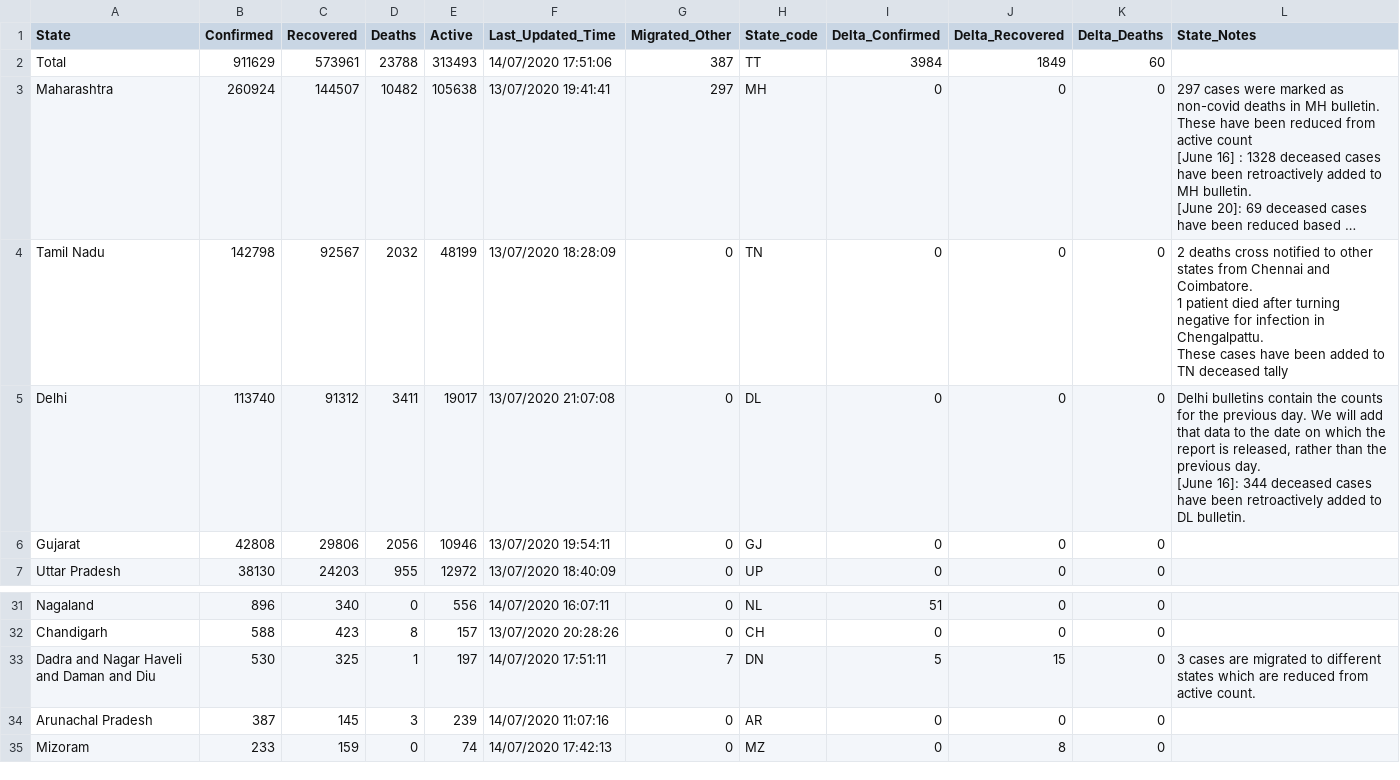
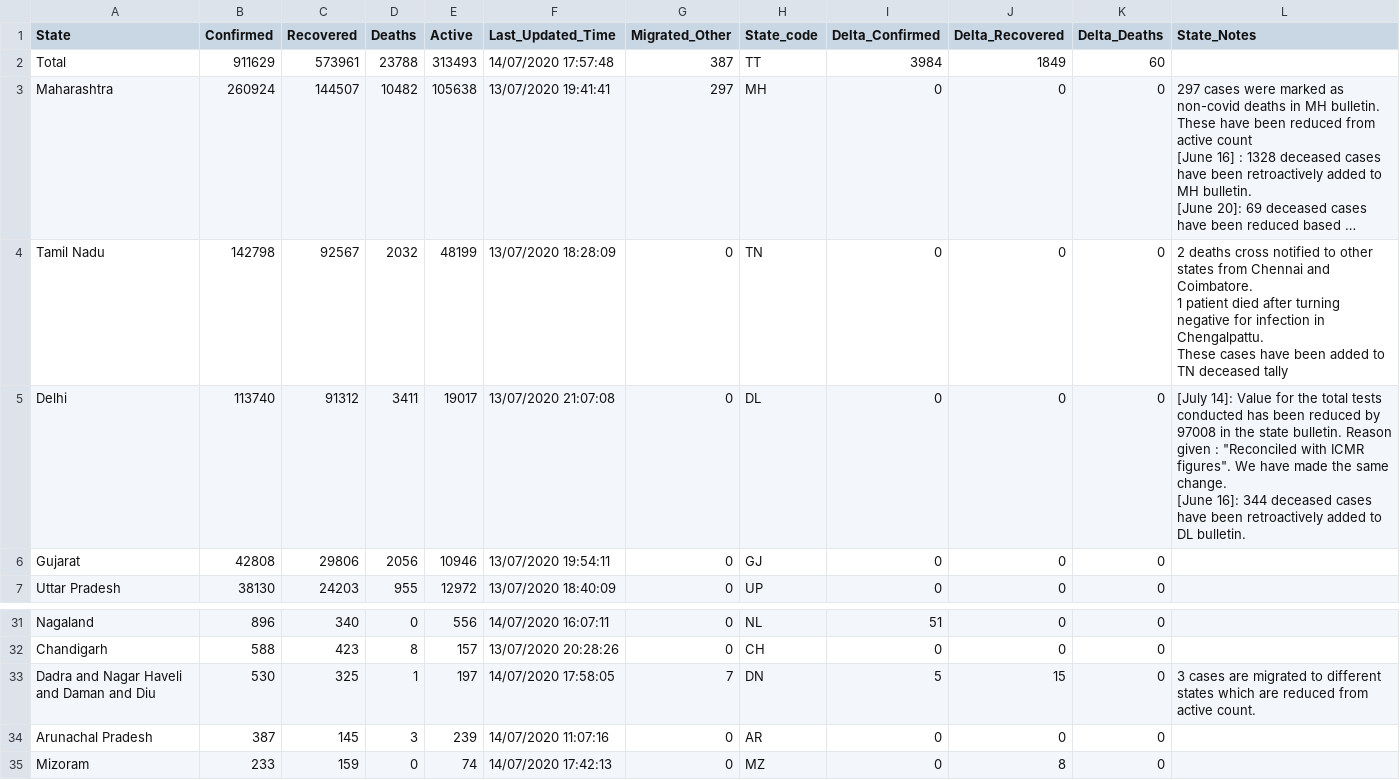
Before and after one commit to maaz619/api, a CSV file: csv/latest/state_wise.csv, drawn as a sheet; only a part is shown, gaps mark what is left out; long unchanged cells end in …; ↵ is a line break in a cell; the diff names each change by its address in the sheet, - before the commit and + after, or states it on an @@ line.

Commit message:
data updated on - Tue Jul 14 12:30:41 UTC 2020

```diff
--- a/csv/latest/state_wise.csv
+++ b/csv/latest/state_wise.csv
-F2 (Last_Updated_Time): 14/07/2020 17:51:06
+F2 (Last_Updated_Time): 14/07/2020 17:57:48
-L5 (State_Notes): Delhi bulletins contain the counts for the previous day. We will add that data to the date on which the report is released, rather than the previous day. ↵ [June 16]:…
+L5 (State_Notes): [July 14]: Value for the total tests conducted has been reduced by 97008 in the state bulletin. Reason given : "Reconciled with ICMR figures". We have made the same change. ↵ [June 16]:…
-F33 (Last_Updated_Time): 14/07/2020 17:51:11
+F33 (Last_Updated_Time): 14/07/2020 17:58:05
```
Also changed, not shown: 20 other files.
